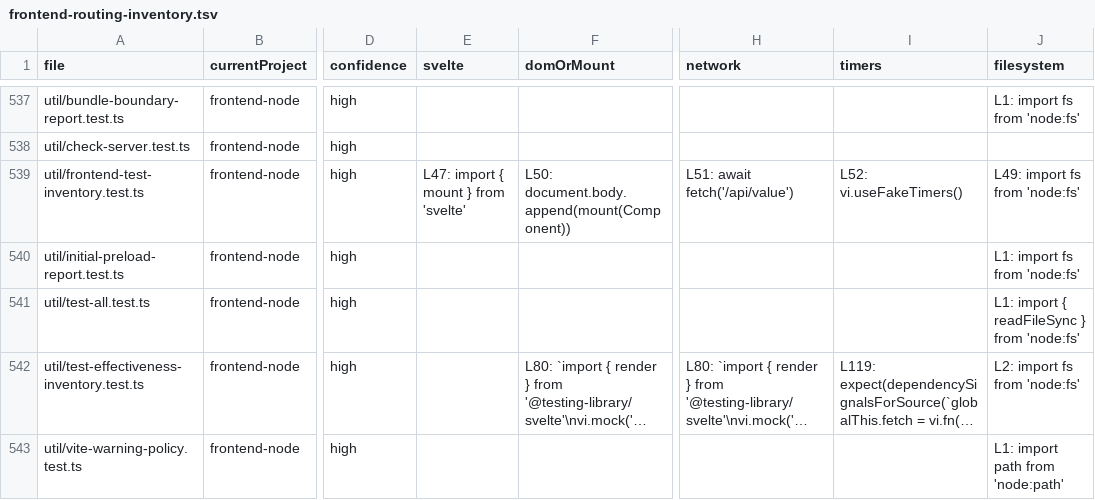
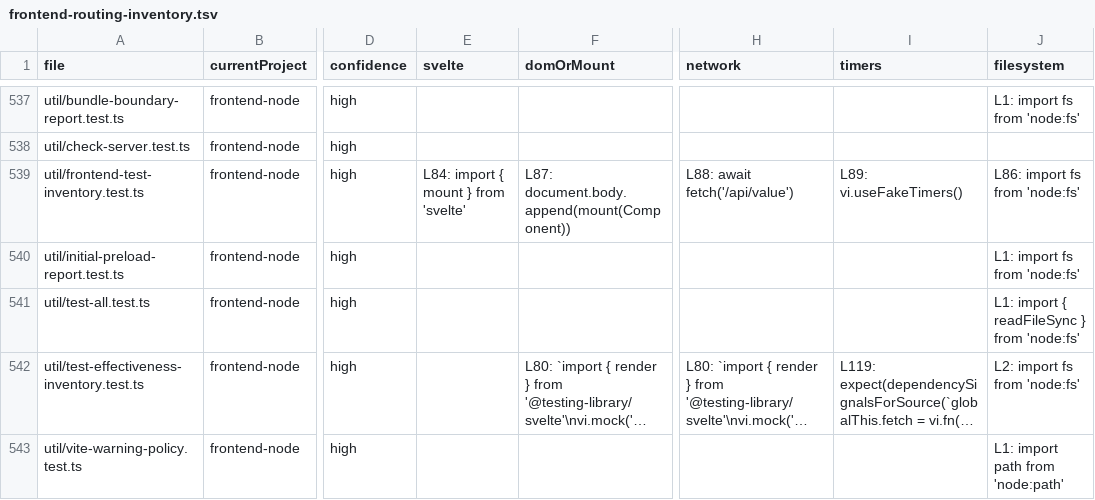
Before and after one commit to rhplus0831/RisuAI, a TSV file: docs/plan/test-suite-effectiveness-audit/frontend-routing-inventory.tsv, drawn as a sheet; only a part is shown, gaps mark what is left out; long unchanged cells end in …; the diff names each change by its address in the sheet, - before the commit and + after, or states it on an @@ line.

```diff
--- a/docs/plan/test-suite-effectiveness-audit/frontend-routing-inventory.tsv
+++ b/docs/plan/test-suite-effectiveness-audit/frontend-routing-inventory.tsv
-E539 (svelte): L47: import { mount } from 'svelte'
+E539 (svelte): L84: import { mount } from 'svelte'
-F539 (domOrMount): L50: document.body.append(mount(Component))
+F539 (domOrMount): L87: document.body.append(mount(Component))
-H539 (network): L51: await fetch('/api/value')
+H539 (network): L88: await fetch('/api/value')
-I539 (timers): L52: vi.useFakeTimers()
+I539 (timers): L89: vi.useFakeTimers()
-J539 (filesystem): L49: import fs from 'node:fs'
+J539 (filesystem): L86: import fs from 'node:fs'
```
Also changed, not shown: 8 other files.
